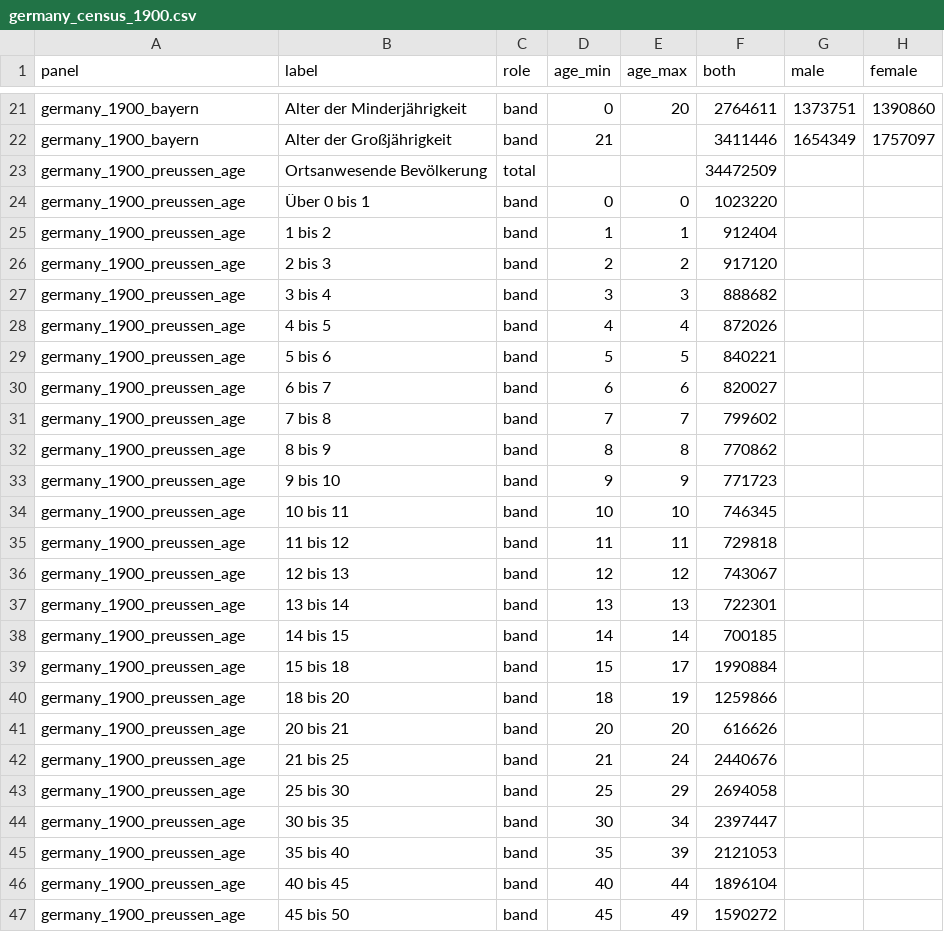
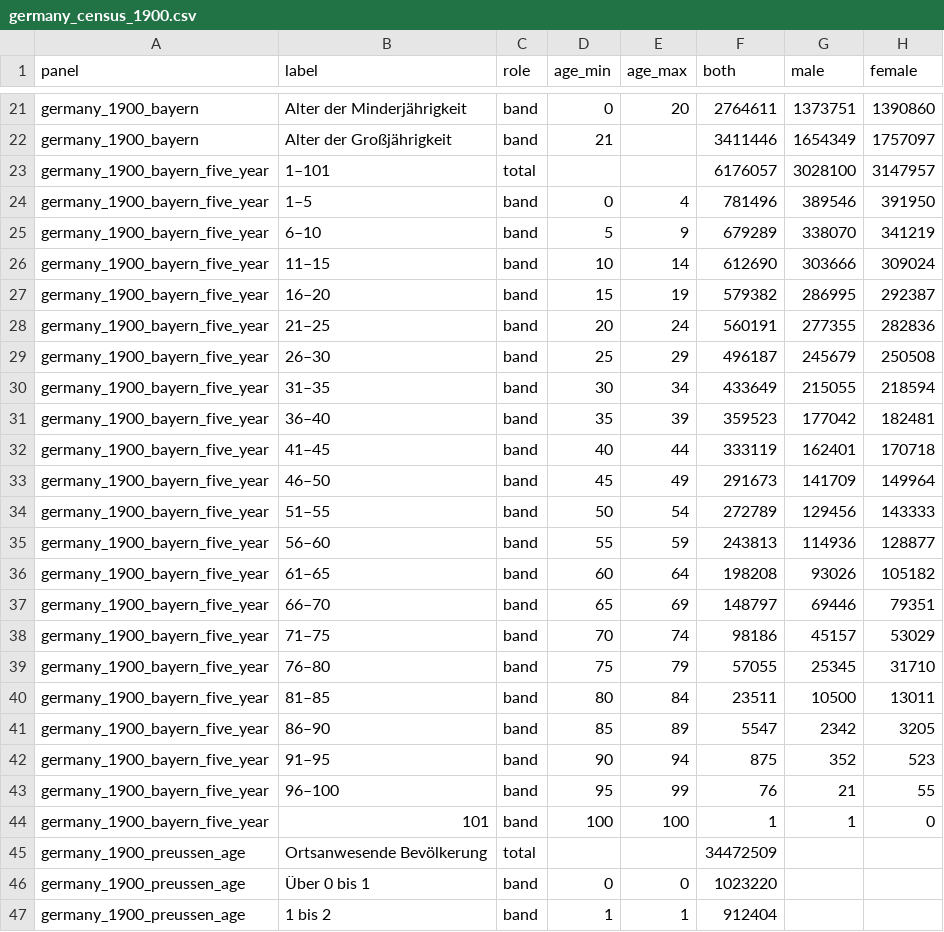
Before and after one commit to ryoumiyahayato/wwo, a CSV file: data/historical_population_1900/collections/age_sex/germany_census_1900.csv, drawn as a sheet; only a part is shown, gaps mark what is left out; the shorter side is filled out with more unchanged rows.

```diff
--- a/data/historical_population_1900/collections/age_sex/germany_census_1900.csv
+++ b/data/historical_population_1900/collections/age_sex/germany_census_1900.csv
@@ -22,2 +22,24 @@ germany_1900_bayern,Alter der Minderjährigkeit,band,0,20,2764611,1373751,139086
 germany_1900_bayern,Alter der Großjährigkeit,band,21,,3411446,1654349,1757097
+germany_1900_bayern_five_year,1–101,total,,,6176057,3028100,3147957
+germany_1900_bayern_five_year,1–5,band,0,4,781496,389546,391950
+germany_1900_bayern_five_year,6–10,band,5,9,679289,338070,341219
+germany_1900_bayern_five_year,11–15,band,10,14,612690,303666,309024
+germany_1900_bayern_five_year,16–20,band,15,19,579382,286995,292387
+germany_1900_bayern_five_year,21–25,band,20,24,560191,277355,282836
+germany_1900_bayern_five_year,26–30,band,25,29,496187,245679,250508
+germany_1900_bayern_five_year,31–35,band,30,34,433649,215055,218594
+germany_1900_bayern_five_year,36–40,band,35,39,359523,177042,182481
+germany_1900_bayern_five_year,41–45,band,40,44,333119,162401,170718
+germany_1900_bayern_five_year,46–50,band,45,49,291673,141709,149964
+germany_1900_bayern_five_year,51–55,band,50,54,272789,129456,143333
+germany_1900_bayern_five_year,56–60,band,55,59,243813,114936,128877
+germany_1900_bayern_five_year,61–65,band,60,64,198208,93026,105182
+germany_1900_bayern_five_year,66–70,band,65,69,148797,69446,79351
+germany_1900_bayern_five_year,71–75,band,70,74,98186,45157,53029
+germany_1900_bayern_five_year,76–80,band,75,79,57055,25345,31710
+germany_1900_bayern_five_year,81–85,band,80,84,23511,10500,13011
+germany_1900_bayern_five_year,86–90,band,85,89,5547,2342,3205
+germany_1900_bayern_five_year,91–95,band,90,94,875,352,523
+germany_1900_bayern_five_year,96–100,band,95,99,76,21,55
+germany_1900_bayern_five_year,101,band,100,100,1,1,0
 germany_1900_preussen_age,Ortsanwesende Bevölkerung,total,,,34472509,,
```
Also changed, not shown: 31 other files.
